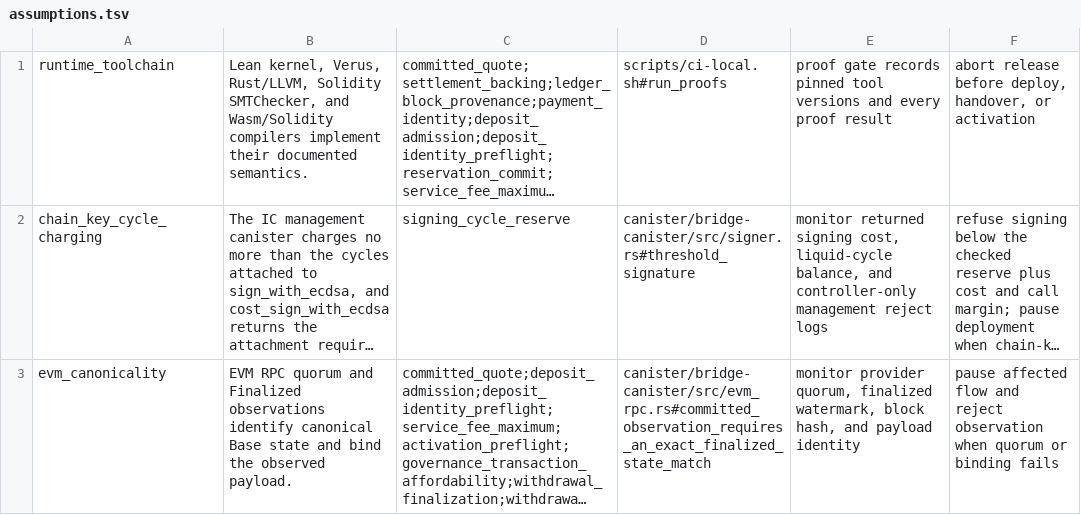
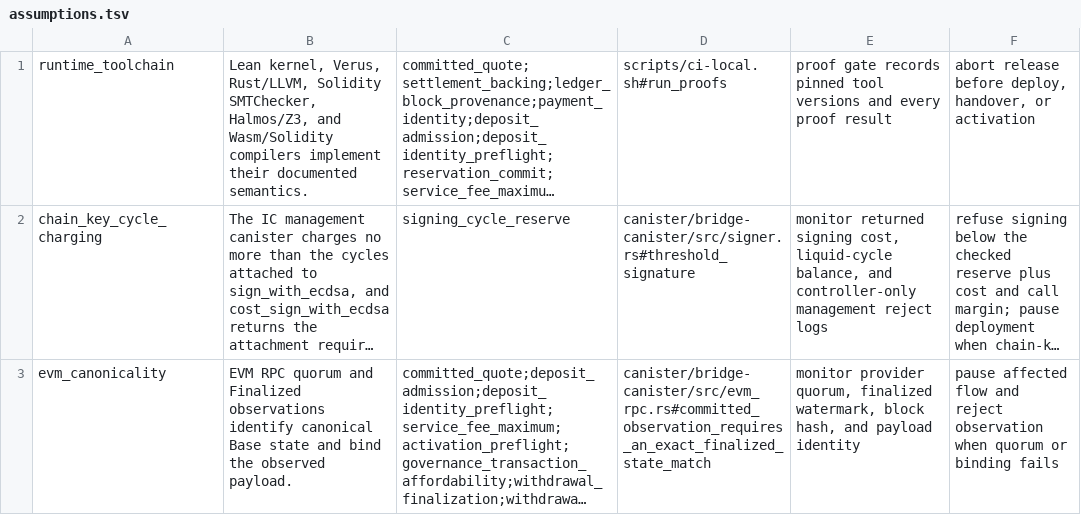
Before and after one commit to humandebri/Bridge, a TSV file: verification/assumptions.tsv, drawn as a sheet; only a part is shown; long unchanged cells end in …; the diff names each change by its address in the sheet, - before the commit and + after, or states it on an @@ line.

```diff
--- a/verification/assumptions.tsv
+++ b/verification/assumptions.tsv
-B1: …Solidity SMTChecker, and Wasm/Solidity…
+B1: …Solidity SMTChecker, Halmos/Z3, and Wasm/Solidity…
```
Also changed, not shown: verification/claims.tsv, verification/proof-impact.tsv, 49 other files.
